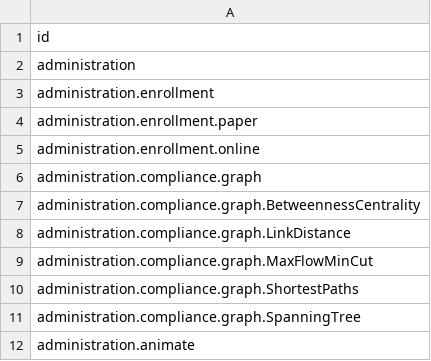
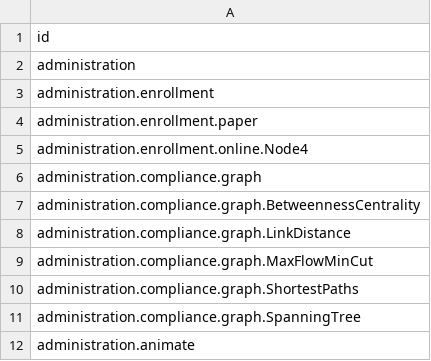
Before and after one commit to sgstokes/wip, a CSV file: map2.csv, drawn as a sheet.

Commit message:
Update map2.csv

```diff
--- a/map2.csv
+++ b/map2.csv
@@ -4,3 +4,3 @@ administration.enrollment
 administration.enrollment.paper
-administration.enrollment.online
+administration.enrollment.online.Node4
 administration.compliance.graph
```
